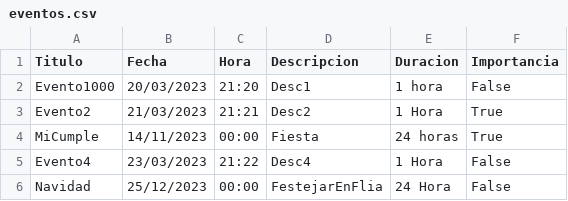
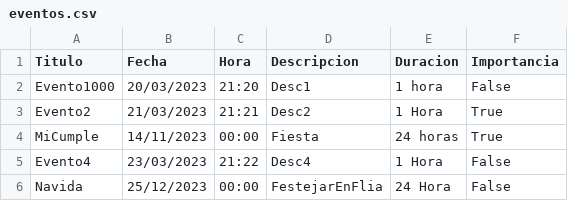
Before and after one commit to gaston010/ProyectoIntegrador, a CSV file: eventos.csv, drawn as a sheet.

```diff
--- a/eventos.csv
+++ b/eventos.csv
@@ -5,2 +5,2 @@ MiCumple,14/11/2023,00:00,Fiesta,24 horas,True
 Evento4,23/03/2023,21:22,Desc4,1 Hora,False
-Navidad,25/12/2023,00:00,FestejarEnFlia,24 Hora,False
+Navida,25/12/2023,00:00,FestejarEnFlia,24 Hora,False
```
Also changed, not shown: 1 other file.
